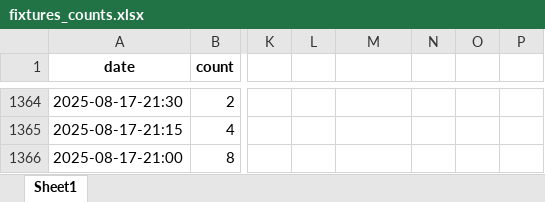
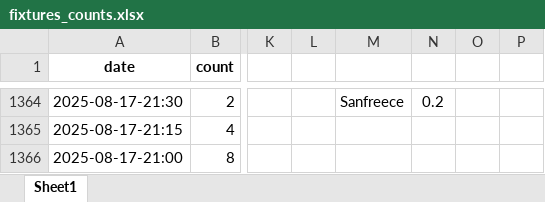
Before and after one commit to Git-Kampion/streaks, an Excel workbook: fixtures_counts.xlsx, sheet Sheet1, drawn as a sheet; only a part is shown, gaps mark what is left out; values as stored, in another font and other column widths than the file's, no borders; the diff covers the shown part only; the diff names each change by its address in the sheet, - before the commit and + after, or states it on an @@ line.

```diff
--- a/fixtures_counts.xlsx (sheet Sheet1)
+++ b/fixtures_counts.xlsx (sheet Sheet1)
-M1364: (empty)
+M1364: Sanfreece
-N1364: (empty)
+N1364: 0.2
```
Also changed, not shown: 29 edited cells, cell formats and merged cells elsewhere in this sheet, 11 other files.
